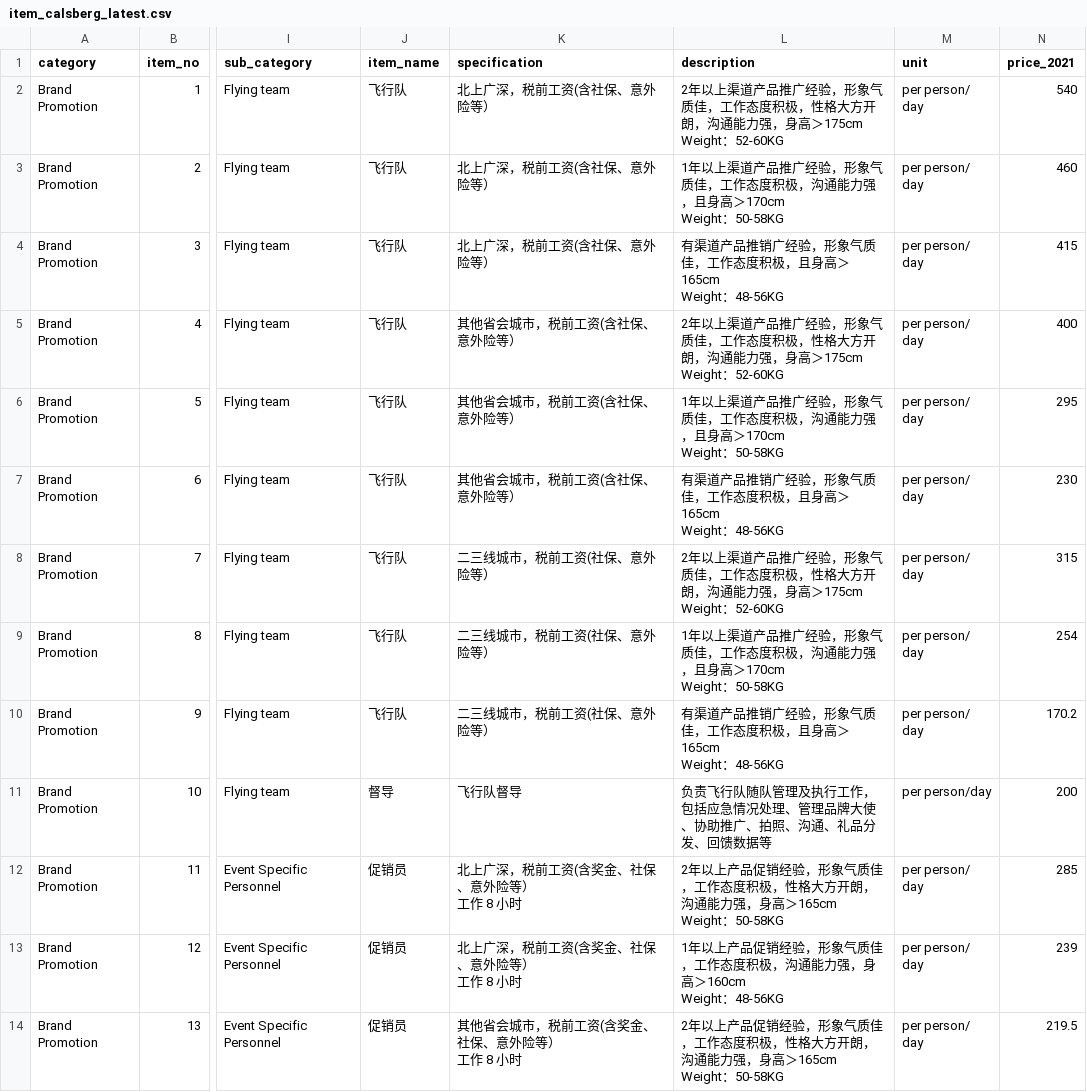
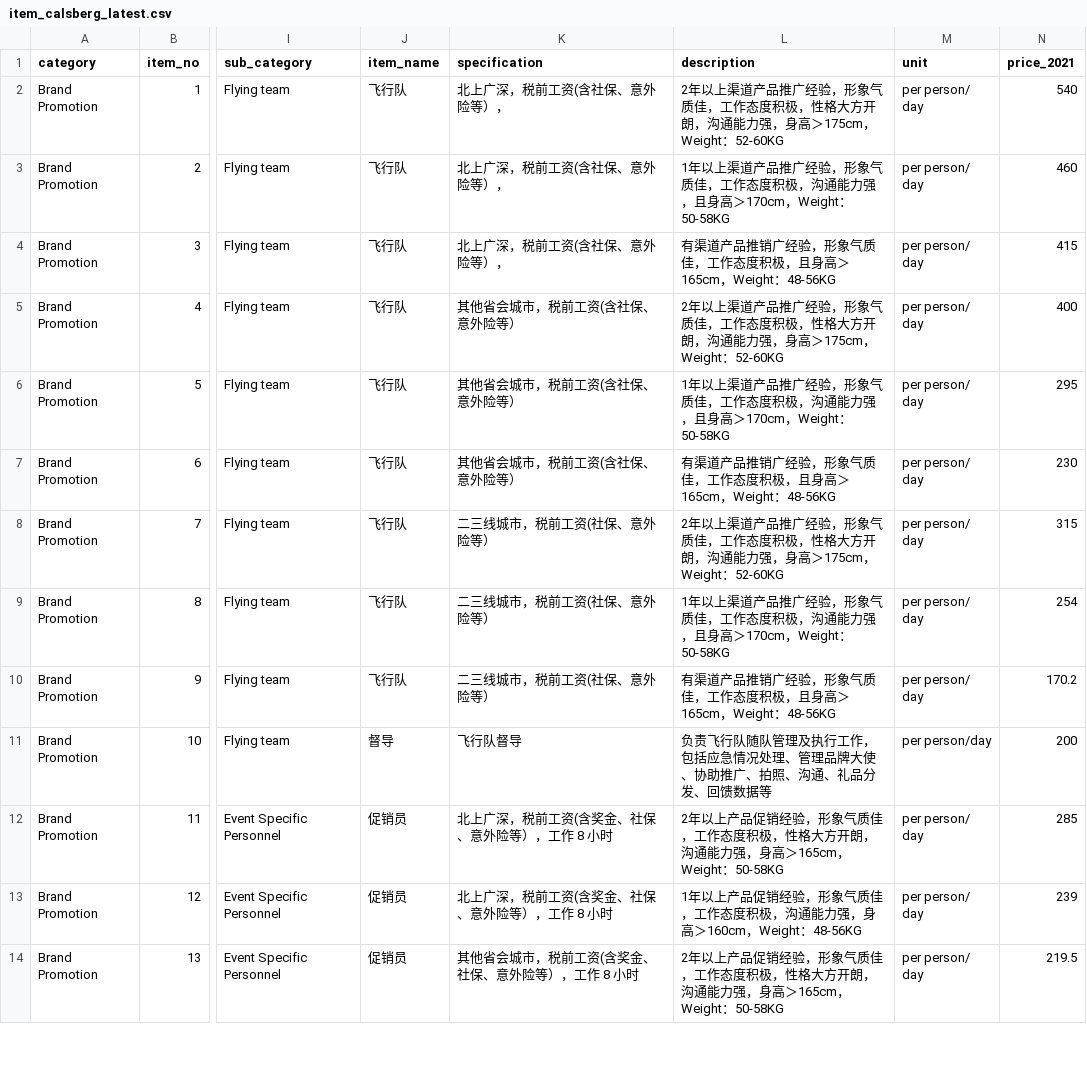
Before and after one commit to LucidApp/onlyoffice-sdkjs-plugins, a CSV file: laplace-plugin-calsberg/data/item_calsberg_latest.csv, drawn as a sheet; only a part is shown, gaps mark what is left out; ↵ is a line break in a cell; the diff covers the shown part only; the diff names each change by its address in the sheet, - before the commit and + after, or states it on an @@ line.

Commit message:
fixed data calsberg v0.6.3

```diff
--- a/laplace-plugin-calsberg/data/item_calsberg_latest.csv
+++ b/laplace-plugin-calsberg/data/item_calsberg_latest.csv
-K2:K4 (specification): 北上广深，税前工资(含社保、意外险等）
+K2:K4 (specification): 北上广深，税前工资(含社保、意外险等），
-L2 (description): …身高＞175cm ↵ Weight：52-60KG
+L2 (description): …身高＞175cm，Weight：52-60KG
-L3 (description): …身高＞170cm ↵ Weight：50-58KG
+L3 (description): …身高＞170cm，Weight：50-58KG
-L4 (description): …身高＞165cm ↵ Weight：48-56KG
+L4 (description): …身高＞165cm，Weight：48-56KG
-L5 (description): …身高＞175cm ↵ Weight：52-60KG
+L5 (description): …身高＞175cm，Weight：52-60KG
-L6 (description): …身高＞170cm ↵ Weight：50-58KG
+L6 (description): …身高＞170cm，Weight：50-58KG
-L7 (description): …身高＞165cm ↵ Weight：48-56KG
+L7 (description): …身高＞165cm，Weight：48-56KG
-L8 (description): …身高＞175cm ↵ Weight：52-60KG
+L8 (description): …身高＞175cm，Weight：52-60KG
-L9 (description): …身高＞170cm ↵ Weight：50-58KG
+L9 (description): …身高＞170cm，Weight：50-58KG
-L10 (description): …身高＞165cm ↵ Weight：48-56KG
+L10 (description): …身高＞165cm，Weight：48-56KG
-K12:K13 (specification): 北上广深，税前工资(含奖金、社保、意外险等） ↵ 工作 8 小时
+K12:K13 (specification): 北上广深，税前工资(含奖金、社保、意外险等），工作 8 小时
-L12 (description): …身高＞165cm ↵ Weight：50-58KG
+L12 (description): …身高＞165cm，Weight：50-58KG
-L13 (description): …身高＞160cm ↵ Weight：48-56KG
+L13 (description): …身高＞160cm，Weight：48-56KG
-K14 (specification): 其他省会城市，税前工资(含奖金、社保、意外险等） ↵ 工作 8 小时
+K14 (specification): 其他省会城市，税前工资(含奖金、社保、意外险等），工作 8 小时
-L14 (description): …身高＞165cm ↵ Weight：50-58KG
+L14 (description): …身高＞165cm，Weight：50-58KG
```
Also changed, not shown: 109 edited cells elsewhere in this file, laplace-plugin-main/data/item_calsberg_latest.csv, 2 other files.
